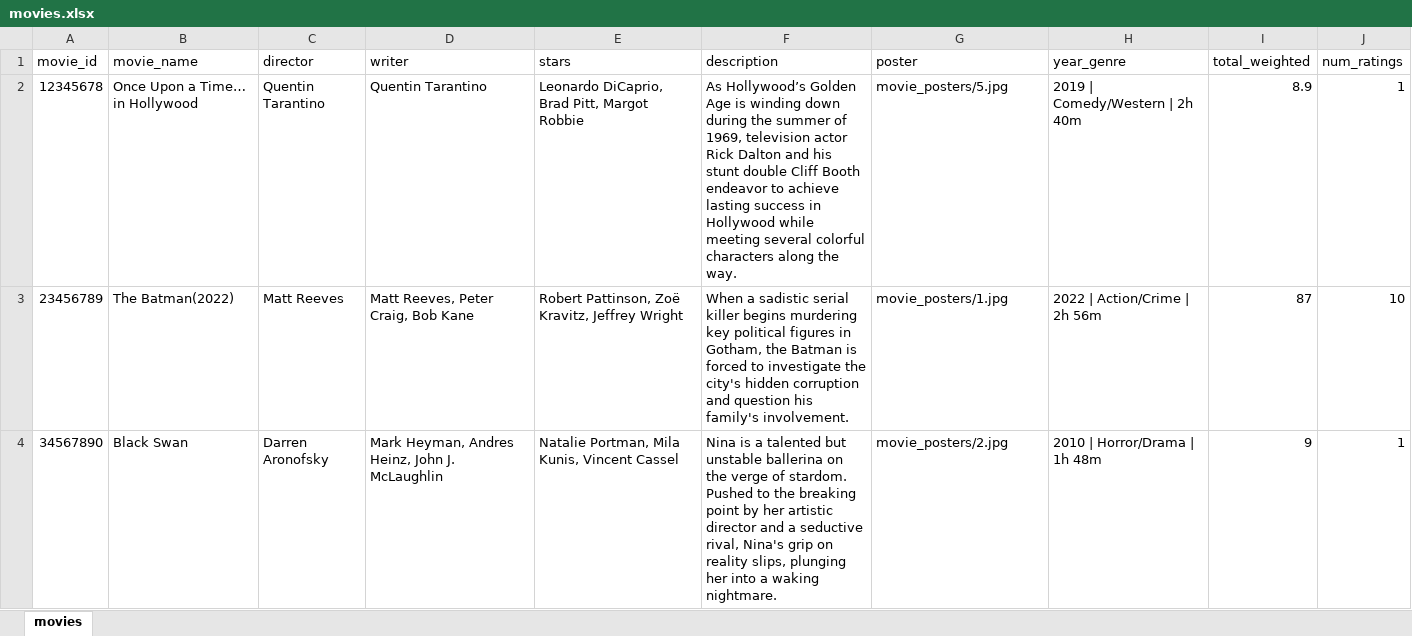
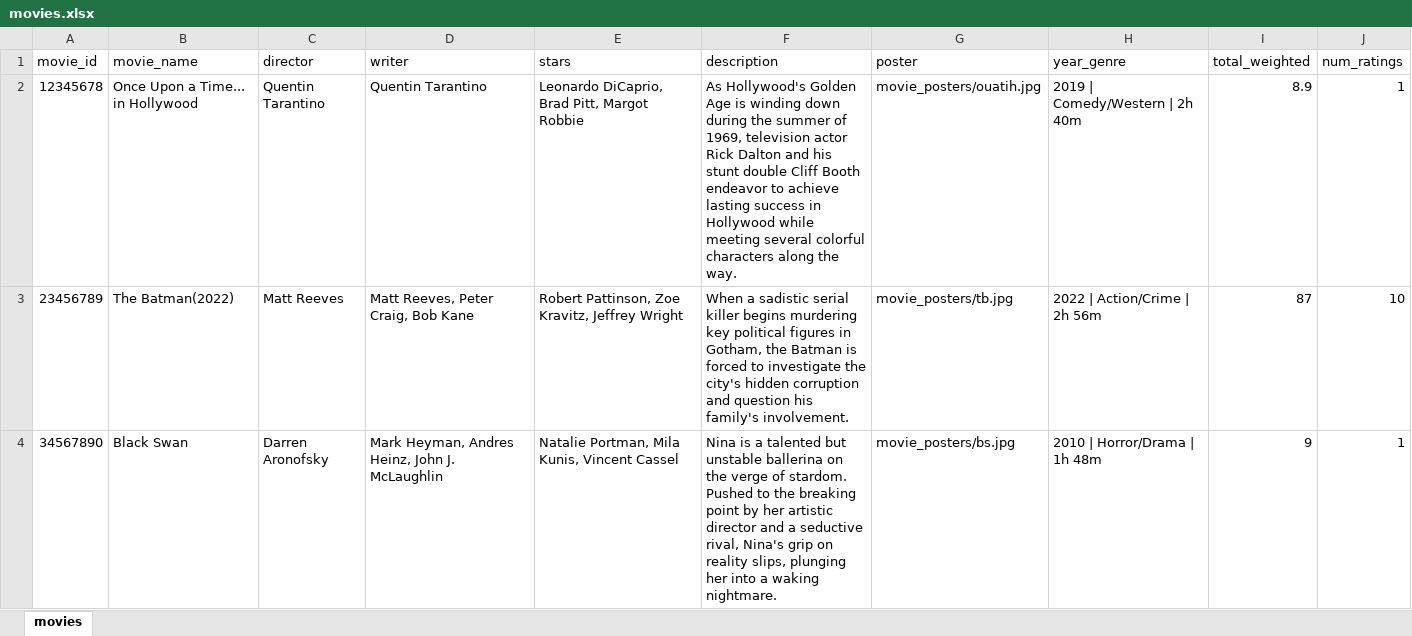
Before and after one commit to ib-hussain/Cinemago, an Excel workbook: archive/movies.xlsx, sheet movies, drawn as a sheet; only a part is shown; values as stored, in another font and other column widths than the file's, no borders; the diff covers the shown part only; the diff names each change by its address in the sheet, - before the commit and + after, or states it on an @@ line.

```diff
--- a/archive/movies.xlsx (sheet movies)
+++ b/archive/movies.xlsx (sheet movies)
-B2 (movie_name): Once Upon a Time… in Hollywood
+B2 (movie_name): Once Upon a Time... in Hollywood
-F2 (description): As Hollywood’s Golden Age…
+F2 (description): As Hollywood's Golden Age…
-G2 (poster): movie_posters/5.jpg
+G2 (poster): movie_posters/ouatih.jpg
-E3 (stars): Robert Pattinson, Zoë Kravitz, Jeffrey Wright
+E3 (stars): Robert Pattinson, Zoe Kravitz, Jeffrey Wright
-G3 (poster): movie_posters/1.jpg
+G3 (poster): movie_posters/tb.jpg
-G4 (poster): movie_posters/2.jpg
+G4 (poster): movie_posters/bs.jpg
```
Also changed, not shown: 5 added rows and 8 edited cells elsewhere in this sheet, 17 other files.
